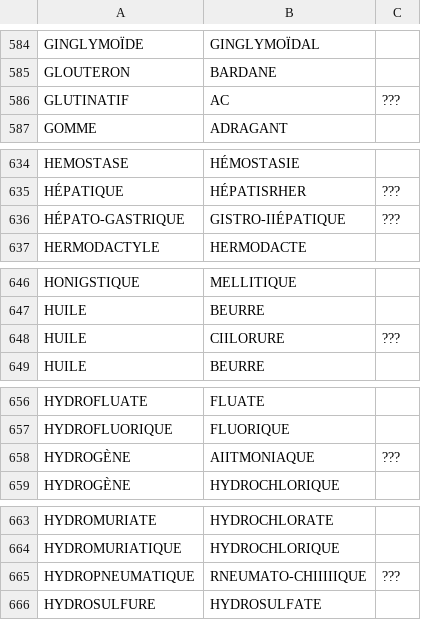
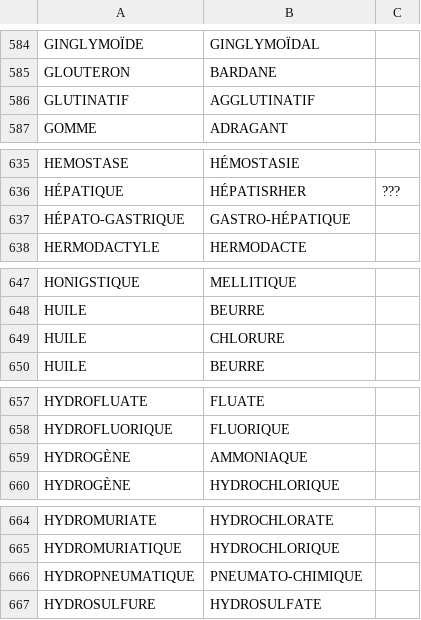
Before and after one commit to biusante/medict-xml, a TSV file: exports/begin_renvois.tsv, drawn as a sheet; only a part is shown, gaps mark what is left out; the diff covers the shown part only.

```diff
--- a/exports/begin_renvois.tsv
+++ b/exports/begin_renvois.tsv
@@ -585,3 +585,3 @@ GINGLYMOÏDE	GINGLYMOÏDAL
 GLOUTERON	BARDANE	
-GLUTINATIF	AC	???
+GLUTINATIF	AGGLUTINATIF	
 GOMME	ADRAGANT	
@@ -635,3 +636,3 @@ HEMOSTASE	HÉMOSTASIE
 HÉPATIQUE	HÉPATISRHER	???
-HÉPATO-GASTRIQUE	GISTRO-IIÉPATIQUE	???
+HÉPATO-GASTRIQUE	GASTRO-HÉPATIQUE	
 HERMODACTYLE	HERMODACTE	
@@ -647,3 +648,3 @@ HONIGSTIQUE	MELLITIQUE
 HUILE	BEURRE	
-HUILE	CIILORURE	???
+HUILE	CHLORURE	
 HUILE	BEURRE	
@@ -657,3 +658,3 @@ HYDROFLUATE	FLUATE
 HYDROFLUORIQUE	FLUORIQUE	
-HYDROGÈNE	AIITMONIAQUE	???
+HYDROGÈNE	AMMONIAQUE	
 HYDROGÈNE	HYDROCHLORIQUE	
@@ -664,3 +665,3 @@ HYDROMURIATE	HYDROCHLORATE
 HYDROMURIATIQUE	HYDROCHLORIQUE	
-HYDROPNEUMATIQUE	RNEUMATO-CHIIIIIQUE	???
+HYDROPNEUMATIQUE	PNEUMATO-CHIMIQUE	
 HYDROSULFURE	HYDROSULFATE	
```
Also changed, not shown: 2 added rows, 1 removed row and 50 edited cells elsewhere in this file, 1 other file.
